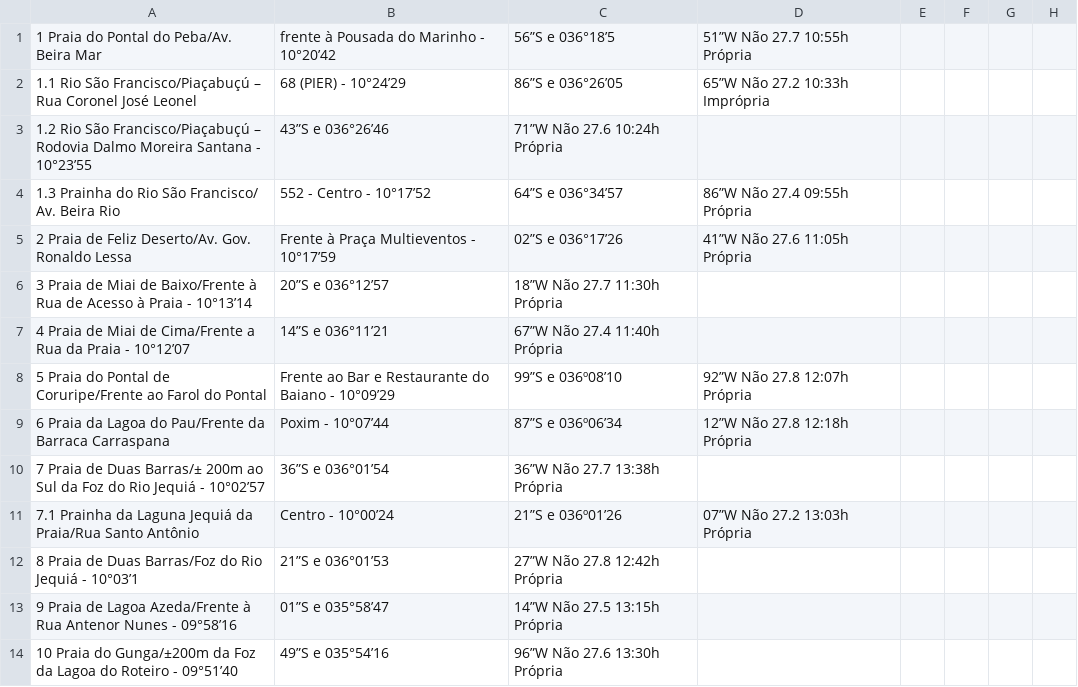
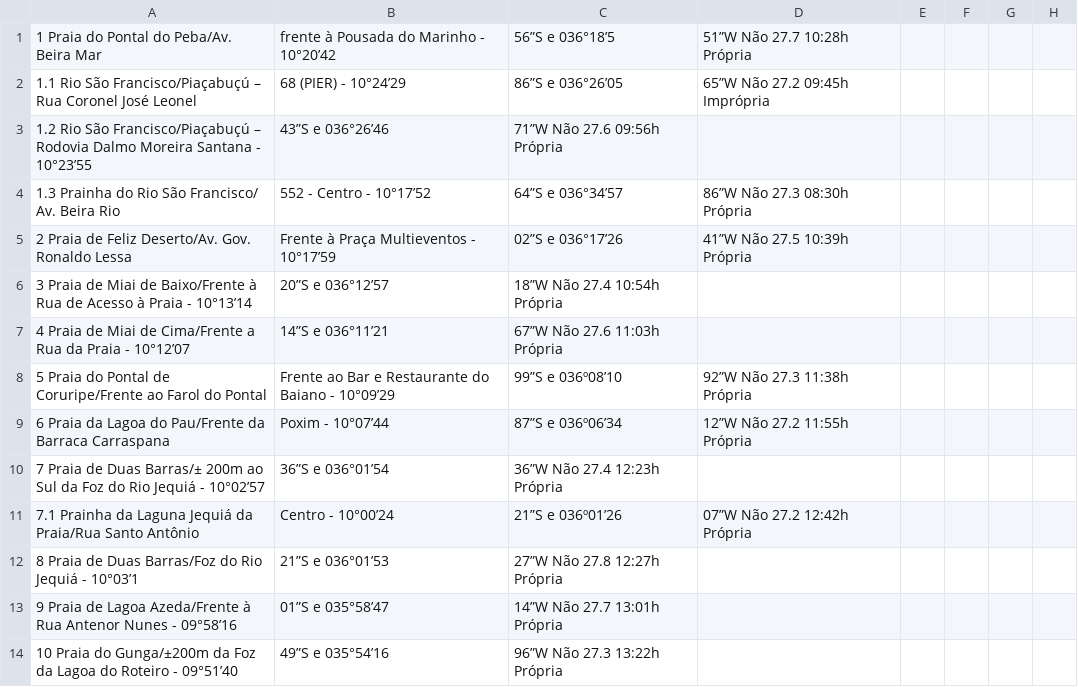
Before and after one commit to rusosnith/playas-brasil, a CSV file: DatosPlaya.csv, drawn as a sheet; only a part is shown; the diff covers the shown part only.

```diff
--- a/DatosPlaya.csv
+++ b/DatosPlaya.csv
@@ -1,14 +1,14 @@
-1 Praia do Pontal do Peba/Av. Beira Mar, frente à Pousada do Marinho - 10°20’42,56”S e 036°18’5,51”W Não 27.7 10:55h Própria
-1.1 Rio São Francisco/Piaçabuçú – Rua Coronel José Leonel, 68 (PIER) - 10°24’29,86”S e 036°26’05,65”W Não 27.2 10:33h Imprópria
-1.2 Rio São Francisco/Piaçabuçú – Rodovia Dalmo Moreira Santana - 10°23’55,43”S e 036°26’46,71”W Não 27.6 10:24h Própria
-1.3 Prainha do Rio São Francisco/ Av. Beira Rio,552 - Centro - 10°17’52,64”S e 036°34’57,86”W Não 27.4 09:55h Própria
-2 Praia de Feliz Deserto/Av. Gov. Ronaldo Lessa, Frente à Praça Multieventos - 10°17’59,02”S e 036°17’26,41”W Não 27.6 11:05h Própria
-3 Praia de Miai de Baixo/Frente à Rua de Acesso à Praia - 10°13’14,20”S e 036°12’57,18”W Não 27.7 11:30h Própria
-4 Praia de Miai de Cima/Frente a Rua da Praia - 10°12’07,14”S e 036°11’21,67”W Não 27.4 11:40h Própria
-5 Praia do Pontal de Coruripe/Frente ao Farol do Pontal, Frente ao Bar e Restaurante do Baiano - 10°09’29,99”S e 036º08’10,92”W Não 27.8 12:07h Própria
-6 Praia da Lagoa do Pau/Frente da Barraca Carraspana, Poxim - 10°07’44,87”S e 036º06’34,12”W Não 27.8 12:18h Própria
-7 Praia de Duas Barras/± 200m ao Sul da Foz do Rio Jequiá - 10°02’57,36”S e 036°01’54,36”W Não 27.7 13:38h Própria
-7.1 Prainha da Laguna Jequiá da Praia/Rua Santo Antônio, Centro - 10°00’24,21”S e 036º01’26,07”W Não 27.2 13:03h Própria
-8 Praia de Duas Barras/Foz do Rio Jequiá - 10°03’1,21”S e 036°01’53,27”W Não 27.8 12:42h Própria
-9 Praia de Lagoa Azeda/Frente à Rua Antenor Nunes - 09°58’16,01”S e 035°58’47,14”W Não 27.5 13:15h Própria
-10 Praia do Gunga/±200m da Foz da Lagoa do Roteiro - 09°51’40,49”S e 035°54’16,96”W Não 27.6 13:30h Própria
+1 Praia do Pontal do Peba/Av. Beira Mar, frente à Pousada do Marinho - 10°20’42,56”S e 036°18’5,51”W Não 27.7 10:28h Própria
+1.1 Rio São Francisco/Piaçabuçú – Rua Coronel José Leonel, 68 (PIER) - 10°24’29,86”S e 036°26’05,65”W Não 27.2 09:45h Imprópria
+1.2 Rio São Francisco/Piaçabuçú – Rodovia Dalmo Moreira Santana - 10°23’55,43”S e 036°26’46,71”W Não 27.6 09:56h Própria
+1.3 Prainha do Rio São Francisco/ Av. Beira Rio,552 - Centro - 10°17’52,64”S e 036°34’57,86”W Não 27.3 08:30h Própria
+2 Praia de Feliz Deserto/Av. Gov. Ronaldo Lessa, Frente à Praça Multieventos - 10°17’59,02”S e 036°17’26,41”W Não 27.5 10:39h Própria
+3 Praia de Miai de Baixo/Frente à Rua de Acesso à Praia - 10°13’14,20”S e 036°12’57,18”W Não 27.4 10:54h Própria
+4 Praia de Miai de Cima/Frente a Rua da Praia - 10°12’07,14”S e 036°11’21,67”W Não 27.6 11:03h Própria
+5 Praia do Pontal de Coruripe/Frente ao Farol do Pontal, Frente ao Bar e Restaurante do Baiano - 10°09’29,99”S e 036º08’10,92”W Não 27.3 11:38h Própria
+6 Praia da Lagoa do Pau/Frente da Barraca Carraspana, Poxim - 10°07’44,87”S e 036º06’34,12”W Não 27.2 11:55h Própria
+7 Praia de Duas Barras/± 200m ao Sul da Foz do Rio Jequiá - 10°02’57,36”S e 036°01’54,36”W Não 27.4 12:23h Própria
+7.1 Prainha da Laguna Jequiá da Praia/Rua Santo Antônio, Centro - 10°00’24,21”S e 036º01’26,07”W Não 27.2 12:42h Própria
+8 Praia de Duas Barras/Foz do Rio Jequiá - 10°03’1,21”S e 036°01’53,27”W Não 27.8 12:27h Própria
+9 Praia de Lagoa Azeda/Frente à Rua Antenor Nunes - 09°58’16,01”S e 035°58’47,14”W Não 27.7 13:01h Própria
+10 Praia do Gunga/±200m da Foz da Lagoa do Roteiro - 09°51’40,49”S e 035°54’16,96”W Não 27.3 13:22h Própria
```
Also changed, not shown: 1 added row and 50 edited cells elsewhere in this file, DatosPlaya_completo.csv, 1 other file.
